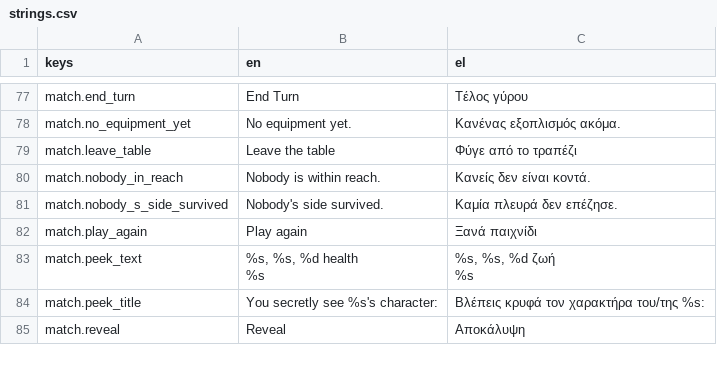
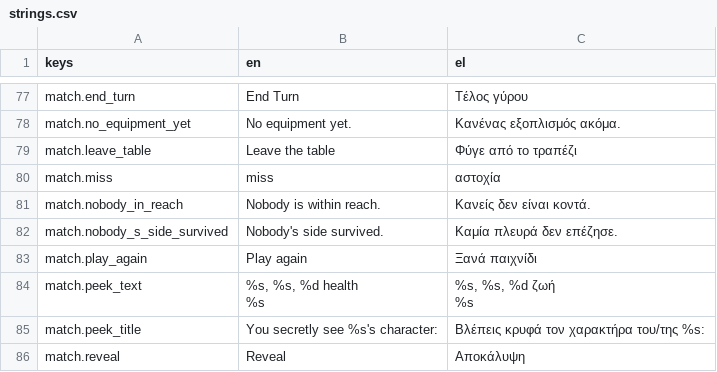
Before and after one commit to MVour/hunters, a CSV file: i18n/strings.csv, drawn as a sheet; only a part is shown, gaps mark what is left out; the diff names each change by its address in the sheet, - before the commit and + after, or states it on an @@ line.

```diff
--- a/i18n/strings.csv
+++ b/i18n/strings.csv
+row 80: match.miss | miss | αστοχία
```
Also changed, not shown: 8 other files.
